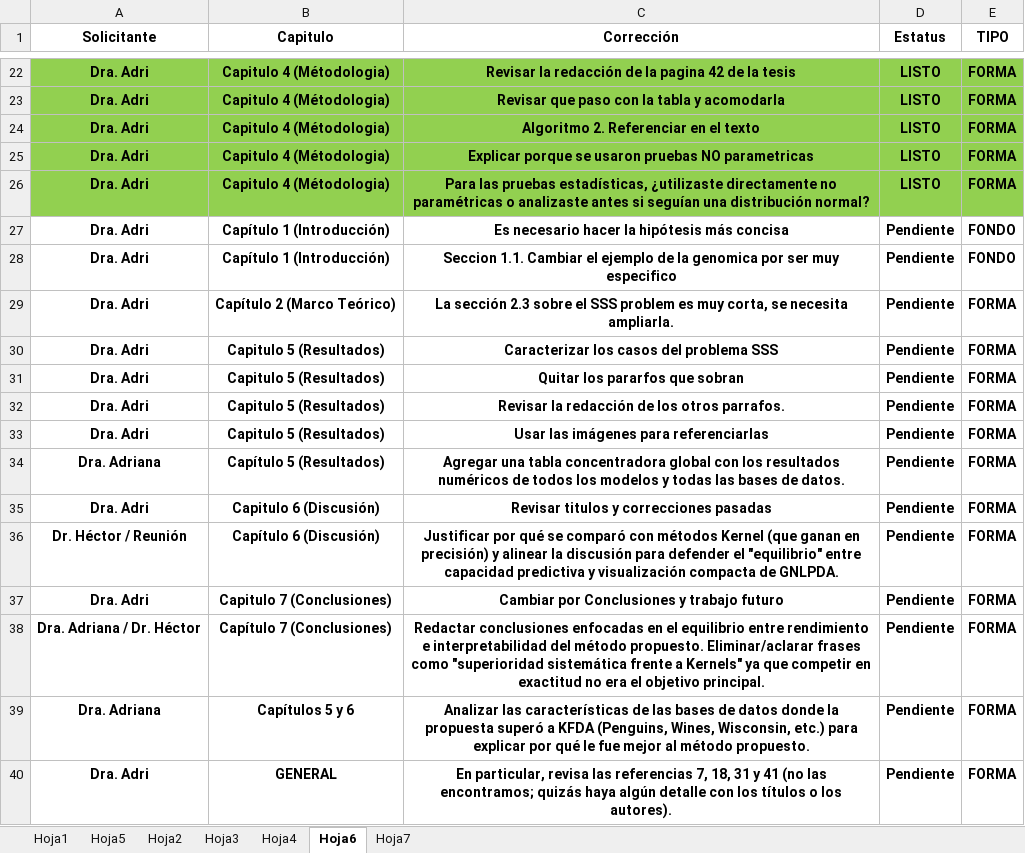
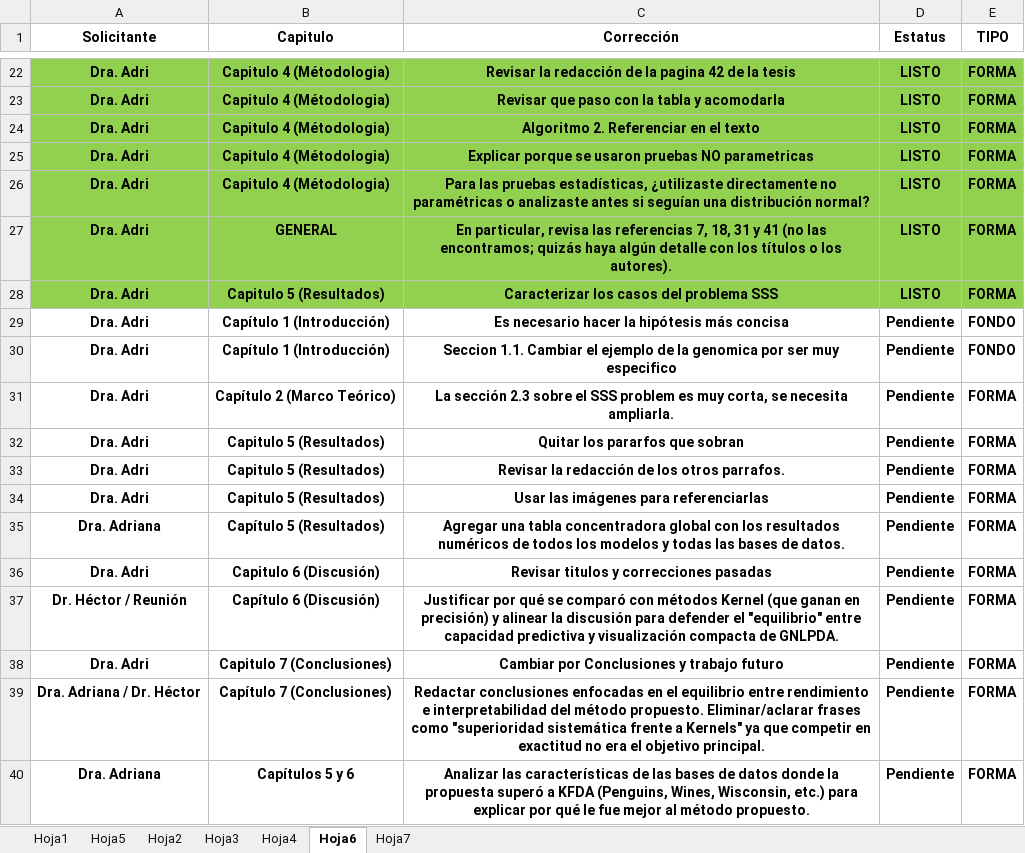
Before and after one commit to poface64/GNLPDA, an Excel workbook: CORRECCIONES TESIS AGOSTO 2026/CONTROL DE CORRECCIONES 2.xlsx, sheet Hoja6, drawn as a sheet; only a part is shown, gaps mark what is left out; values as stored, in another font and other column widths than the file's, no borders; conditional formats not drawn; removed rows and columns are numbered as before the commit, all else as after; the diff names each change by its address in the sheet, - before the commit and + after, or states it on an @@ line.

Commit message:
Correcciones de citas y caracterización de casos

```diff
--- a/CORRECCIONES TESIS AGOSTO 2026/CONTROL DE CORRECCIONES 2.xlsx (sheet Hoja6)
+++ b/CORRECCIONES TESIS AGOSTO 2026/CONTROL DE CORRECCIONES 2.xlsx (sheet Hoja6)
+row 27: Dra. Adri | GENERAL | En particular, revisa las referencias 7, 18, 31 y 41 (no las encontramos; quizás haya algún detalle con los títulos o los autores). | LISTO | FORMA
+row 28: Dra. Adri | Capitulo 5 (Resultados) | Caracterizar los casos del problema SSS | LISTO | FORMA
-row 30: Dra. Adri | Capitulo 5 (Resultados) | Caracterizar los casos del problema SSS | Pendiente | FORMA
-row 40: Dra. Adri | GENERAL | En particular, revisa las referencias 7, 18, 31 y 41 (no las encontramos; quizás haya algún detalle con los títulos o los autores). | Pendiente | FORMA
```
Also changed, not shown: 15 other files.
